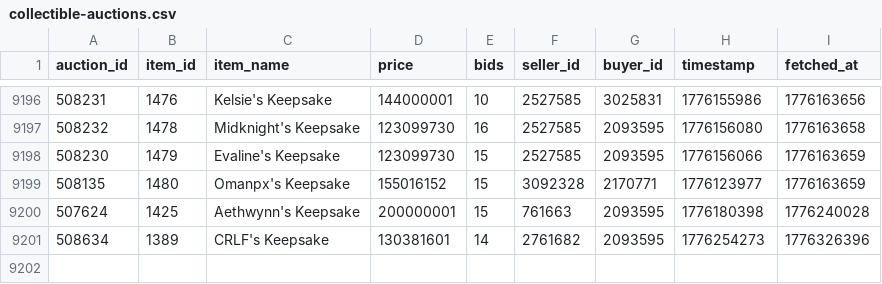
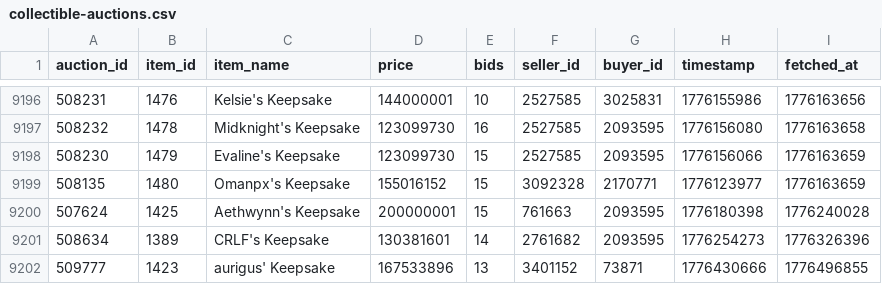
Before and after one commit to russianrob/torn-auction-data, a CSV file: data/collectible-auctions.csv, drawn as a sheet; only a part is shown, gaps mark what is left out.

```diff
--- a/data/collectible-auctions.csv
+++ b/data/collectible-auctions.csv
@@ -9201 +9201,2 @@ auction_id,item_id,item_name,price,bids,seller_id,buyer_id,timestamp,fetched_at
 508634,1389,CRLF's Keepsake,130381601,14,2761682,2093595,1776254273,1776326396
+509777,1423,aurigus' Keepsake,167533896,13,3401152,73871,1776430666,1776496855
```
